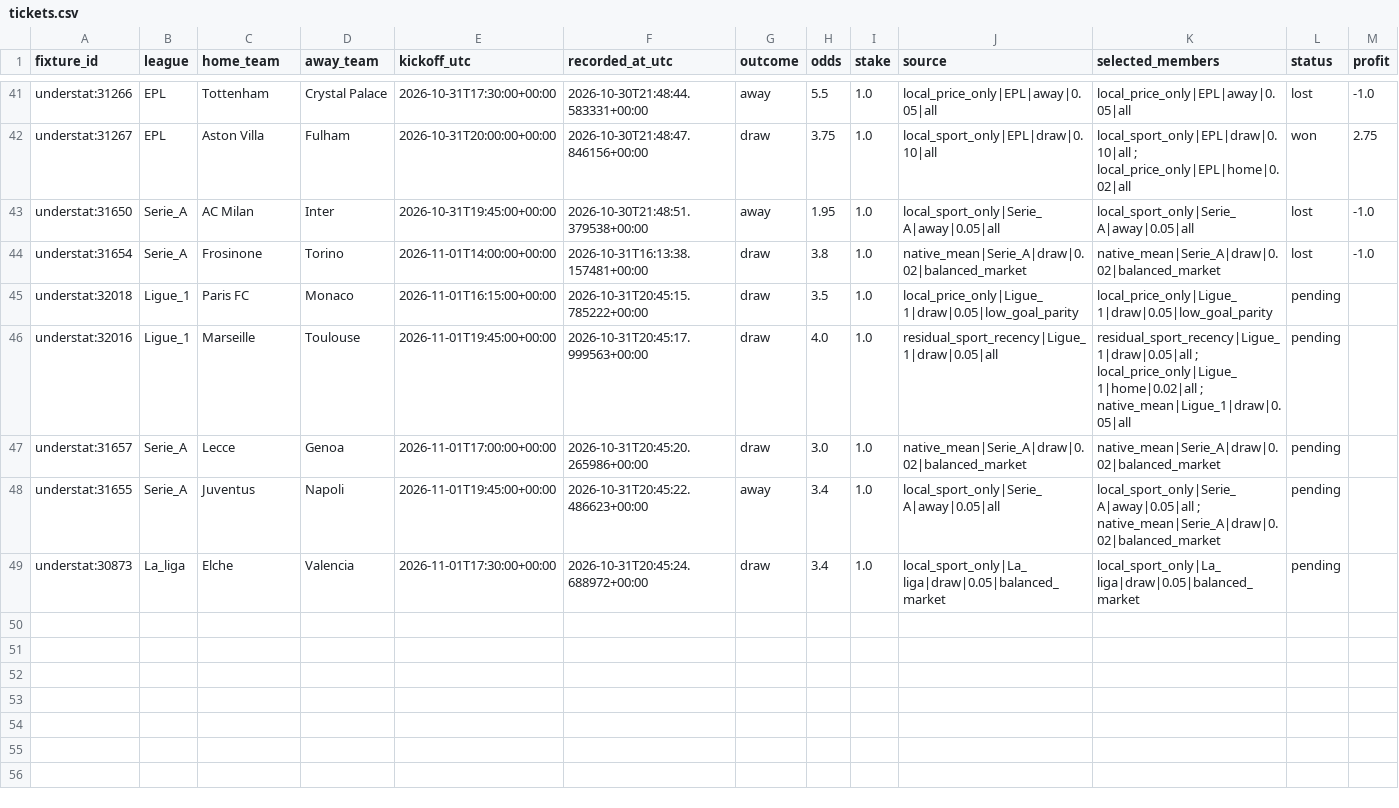
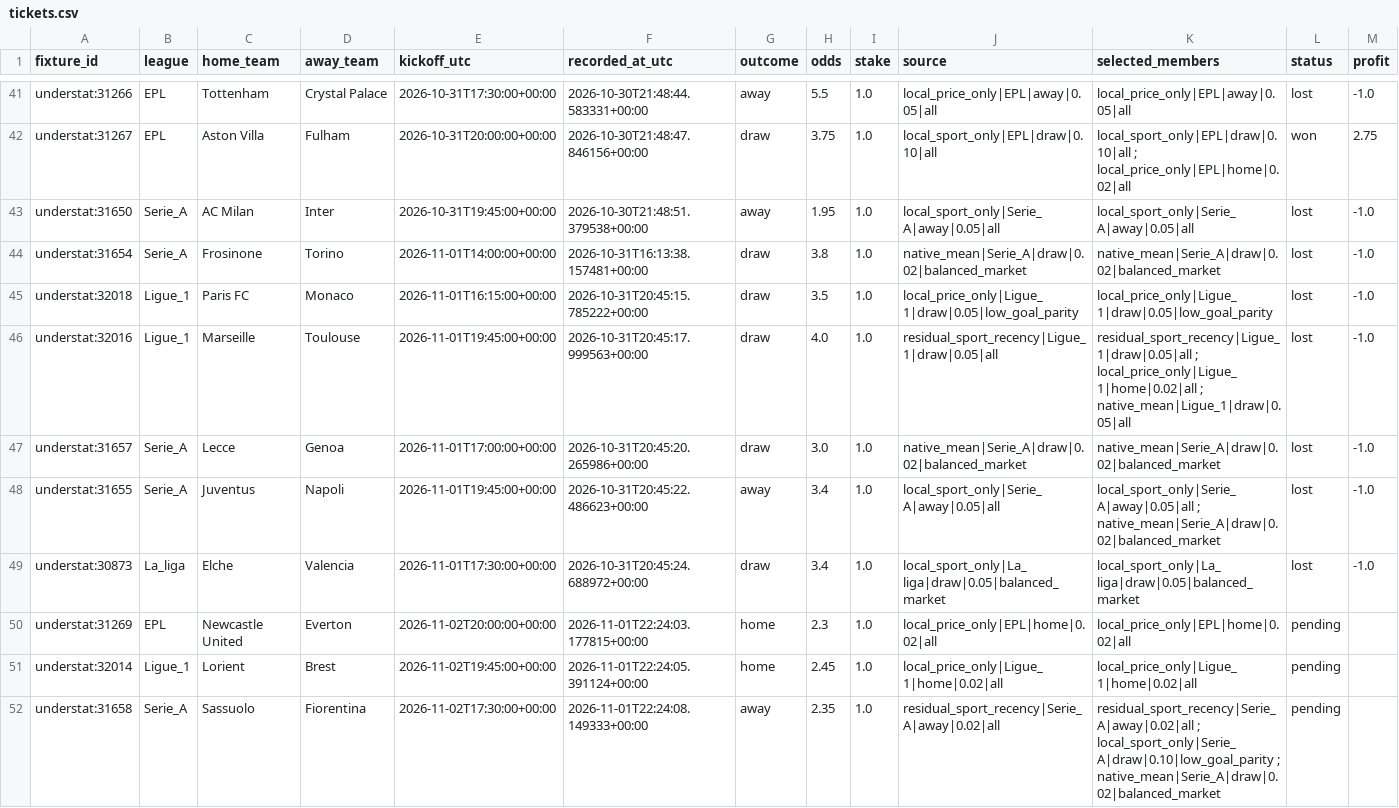
Before and after one commit to Mohamed-Ali-SOBHI/ScorePredict, a CSV file: tickets.csv, drawn as a sheet; only a part is shown, gaps mark what is left out.

```diff
--- a/tickets.csv
+++ b/tickets.csv
@@ -44,6 +44,9 @@ understat:31650,Serie_A,AC Milan,Inter,2026-10-31T19:45:00+00:00,2026-10-30T21:4
 understat:31654,Serie_A,Frosinone,Torino,2026-11-01T14:00:00+00:00,2026-10-31T16:13:38.157481+00:00,draw,3.8,1.0,native_mean|Serie_A|draw|0.02|balanced_market,native_mean|Serie_A|draw|0.02|balanced_market,lost,-1.0
-understat:32018,Ligue_1,Paris FC,Monaco,2026-11-01T16:15:00+00:00,2026-10-31T20:45:15.785222+00:00,draw,3.5,1.0,local_price_only|Ligue_1|draw|0.05|low_goal_parity,local_price_only|Ligue_1|draw|0.05|low_goal_parity,pending,
-understat:32016,Ligue_1,Marseille,Toulouse,2026-11-01T19:45:00+00:00,2026-10-31T20:45:17.999563+00:00,draw,4.0,1.0,residual_sport_recency|Ligue_1|draw|0.05|all,residual_sport_recency|Ligue_1|draw|0.05|all ; local_price_only|Ligue_1|home|0.02|all ; native_mean|Ligue_1|draw|0.05|all,pending,
-understat:31657,Serie_A,Lecce,Genoa,2026-11-01T17:00:00+00:00,2026-10-31T20:45:20.265986+00:00,draw,3.0,1.0,native_mean|Serie_A|draw|0.02|balanced_market,native_mean|Serie_A|draw|0.02|balanced_market,pending,
-understat:31655,Serie_A,Juventus,Napoli,2026-11-01T19:45:00+00:00,2026-10-31T20:45:22.486623+00:00,away,3.4,1.0,local_sport_only|Serie_A|away|0.05|all,local_sport_only|Serie_A|away|0.05|all ; native_mean|Serie_A|draw|0.02|balanced_market,pending,
-understat:30873,La_liga,Elche,Valencia,2026-11-01T17:30:00+00:00,2026-10-31T20:45:24.688972+00:00,draw,3.4,1.0,local_sport_only|La_liga|draw|0.05|balanced_market,local_sport_only|La_liga|draw|0.05|balanced_market,pending,
+understat:32018,Ligue_1,Paris FC,Monaco,2026-11-01T16:15:00+00:00,2026-10-31T20:45:15.785222+00:00,draw,3.5,1.0,local_price_only|Ligue_1|draw|0.05|low_goal_parity,local_price_only|Ligue_1|draw|0.05|low_goal_parity,lost,-1.0
+understat:32016,Ligue_1,Marseille,Toulouse,2026-11-01T19:45:00+00:00,2026-10-31T20:45:17.999563+00:00,draw,4.0,1.0,residual_sport_recency|Ligue_1|draw|0.05|all,residual_sport_recency|Ligue_1|draw|0.05|all ; local_price_only|Ligue_1|home|0.02|all ; native_mean|Ligue_1|draw|0.05|all,lost,-1.0
+understat:31657,Serie_A,Lecce,Genoa,2026-11-01T17:00:00+00:00,2026-10-31T20:45:20.265986+00:00,draw,3.0,1.0,native_mean|Serie_A|draw|0.02|balanced_market,native_mean|Serie_A|draw|0.02|balanced_market,lost,-1.0
+understat:31655,Serie_A,Juventus,Napoli,2026-11-01T19:45:00+00:00,2026-10-31T20:45:22.486623+00:00,away,3.4,1.0,local_sport_only|Serie_A|away|0.05|all,local_sport_only|Serie_A|away|0.05|all ; native_mean|Serie_A|draw|0.02|balanced_market,lost,-1.0
+understat:30873,La_liga,Elche,Valencia,2026-11-01T17:30:00+00:00,2026-10-31T20:45:24.688972+00:00,draw,3.4,1.0,local_sport_only|La_liga|draw|0.05|balanced_market,local_sport_only|La_liga|draw|0.05|balanced_market,lost,-1.0
+understat:31269,EPL,Newcastle United,Everton,2026-11-02T20:00:00+00:00,2026-11-01T22:24:03.177815+00:00,home,2.3,1.0,local_price_only|EPL|home|0.02|all,local_price_only|EPL|home|0.02|all,pending,
+understat:32014,Ligue_1,Lorient,Brest,2026-11-02T19:45:00+00:00,2026-11-01T22:24:05.391124+00:00,home,2.45,1.0,local_price_only|Ligue_1|home|0.02|all,local_price_only|Ligue_1|home|0.02|all,pending,
+understat:31658,Serie_A,Sassuolo,Fiorentina,2026-11-02T17:30:00+00:00,2026-11-01T22:24:08.149333+00:00,away,2.35,1.0,residual_sport_recency|Serie_A|away|0.02|all,residual_sport_recency|Serie_A|away|0.02|all ; local_sport_only|Serie_A|draw|0.10|low_goal_parity ; native_mean|Serie_A|draw|0.02|balanced_market,pending,
```
Also changed, not shown: comparison.csv, 21 other files.
